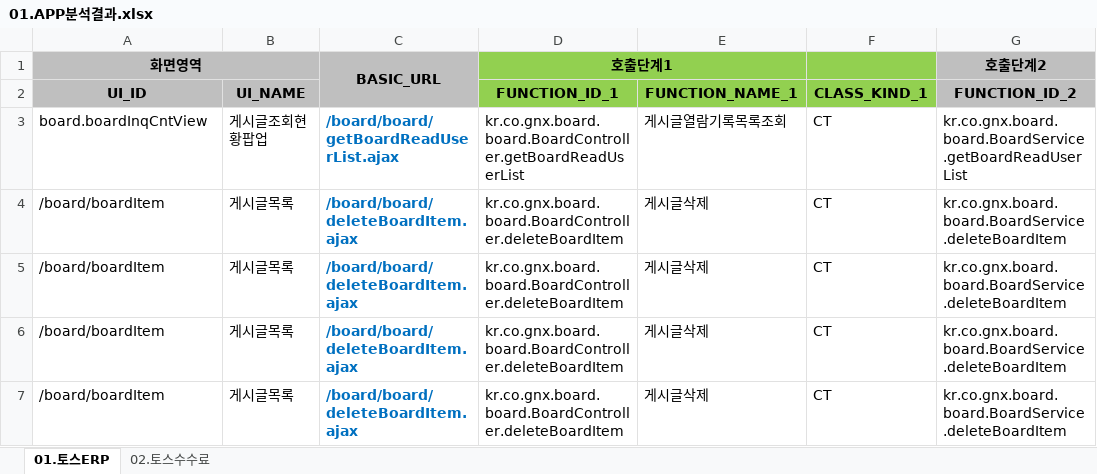
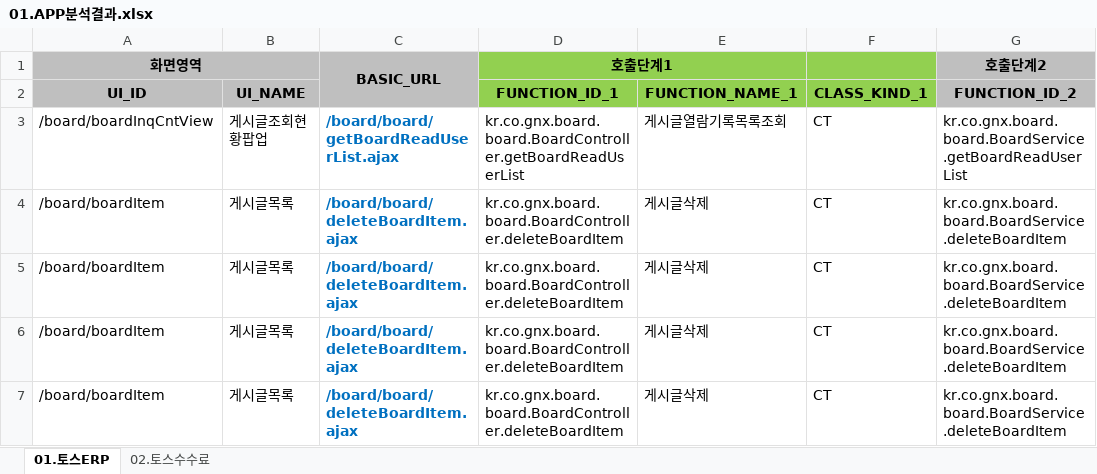
Before and after one commit to YongSoekChoeng/dstone-boot, an Excel workbook: WorkShop/03.Tools/01.Analizer/01.APP분석결과.xlsx, sheet 01.토스ERP, drawn as a sheet; only a part is shown; values as stored, in another font and other column widths than the file's, no borders; conditional formats not drawn; the diff names each change by its address in the sheet, - before the commit and + after, or states it on an @@ line.

```diff
--- a/WorkShop/03.Tools/01.Analizer/01.APP분석결과.xlsx (sheet 01.토스ERP)
+++ b/WorkShop/03.Tools/01.Analizer/01.APP분석결과.xlsx (sheet 01.토스ERP)
-A3 (화면영역): board.boardInqCntView
+A3 (화면영역): /board/boardInqCntView
```
Also changed, not shown: sheet 02.토스수수료, 3 other files.
